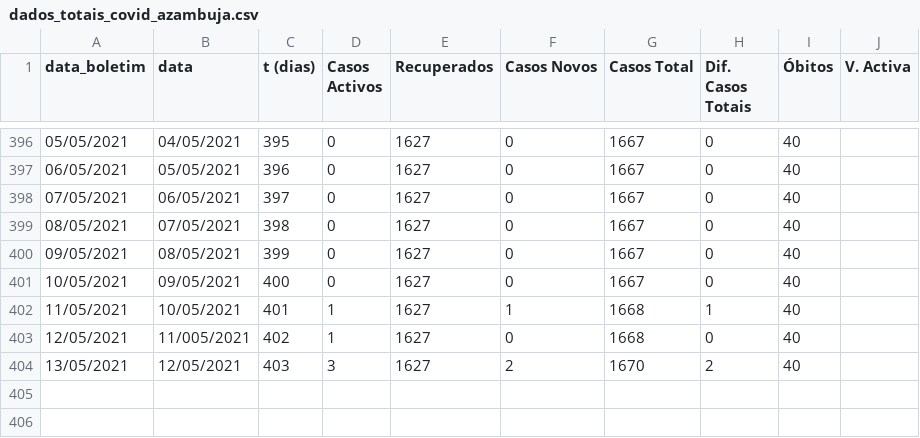
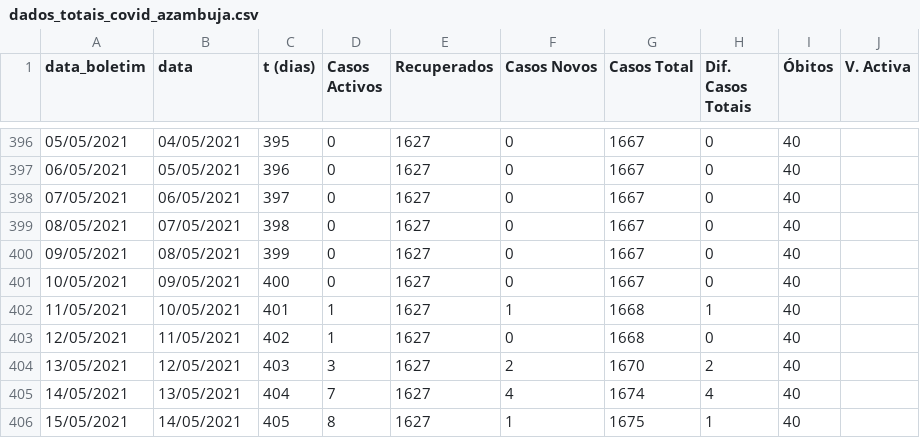
Before and after one commit to nephrops/covid19azambuja, a CSV file: dados_totais_covid_azambuja.csv, drawn as a sheet; only a part is shown, gaps mark what is left out.

Commit message:
20210515

```diff
--- a/dados_totais_covid_azambuja.csv
+++ b/dados_totais_covid_azambuja.csv
@@ -402,3 +402,5 @@ data_boletim,data,t (dias),Casos Activos,Recuperados,Casos Novos,Casos Total,Dif
 11/05/2021,10/05/2021,401,1,1627,1,1668,1,40,
-12/05/2021,11/005/2021,402,1,1627,0,1668,0,40,
+12/05/2021,11/05/2021,402,1,1627,0,1668,0,40,
 13/05/2021,12/05/2021,403,3,1627,2,1670,2,40,
+14/05/2021,13/05/2021,404,7,1627,4,1674,4,40,
+15/05/2021,14/05/2021,405,8,1627,1,1675,1,40,
```
